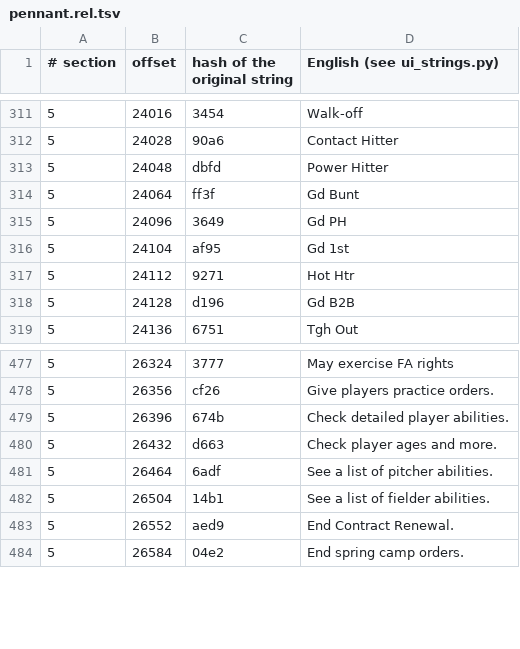
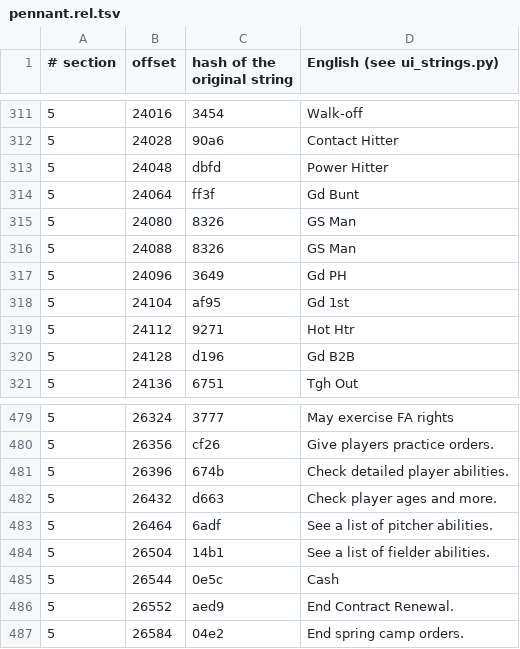
Before and after one commit to ogura-connection/Pawapros15-tools, a TSV file: translation/strings/pennant.rel.tsv, drawn as a sheet; only a part is shown, gaps mark what is left out; the diff names each change by its address in the sheet, - before the commit and + after, or states it on an @@ line.

Commit message:
Auto-sync 2026-10-20 04:17

```diff
--- a/translation/strings/pennant.rel.tsv
+++ b/translation/strings/pennant.rel.tsv
+row 315: 5 | 24080 | 8326 | GS Man
+row 316: 5 | 24088 | 8326 | GS Man
+row 485: 5 | 26544 | 0e5c | Cash
```
